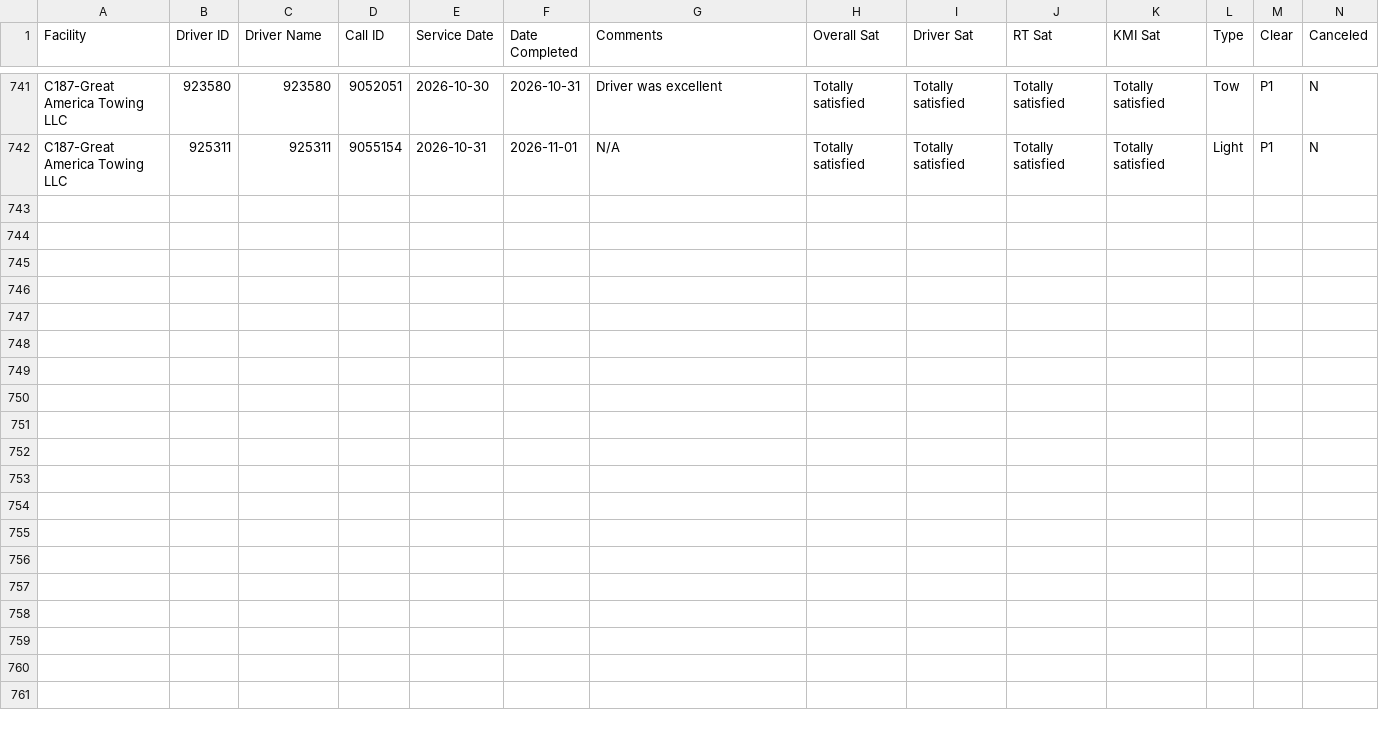
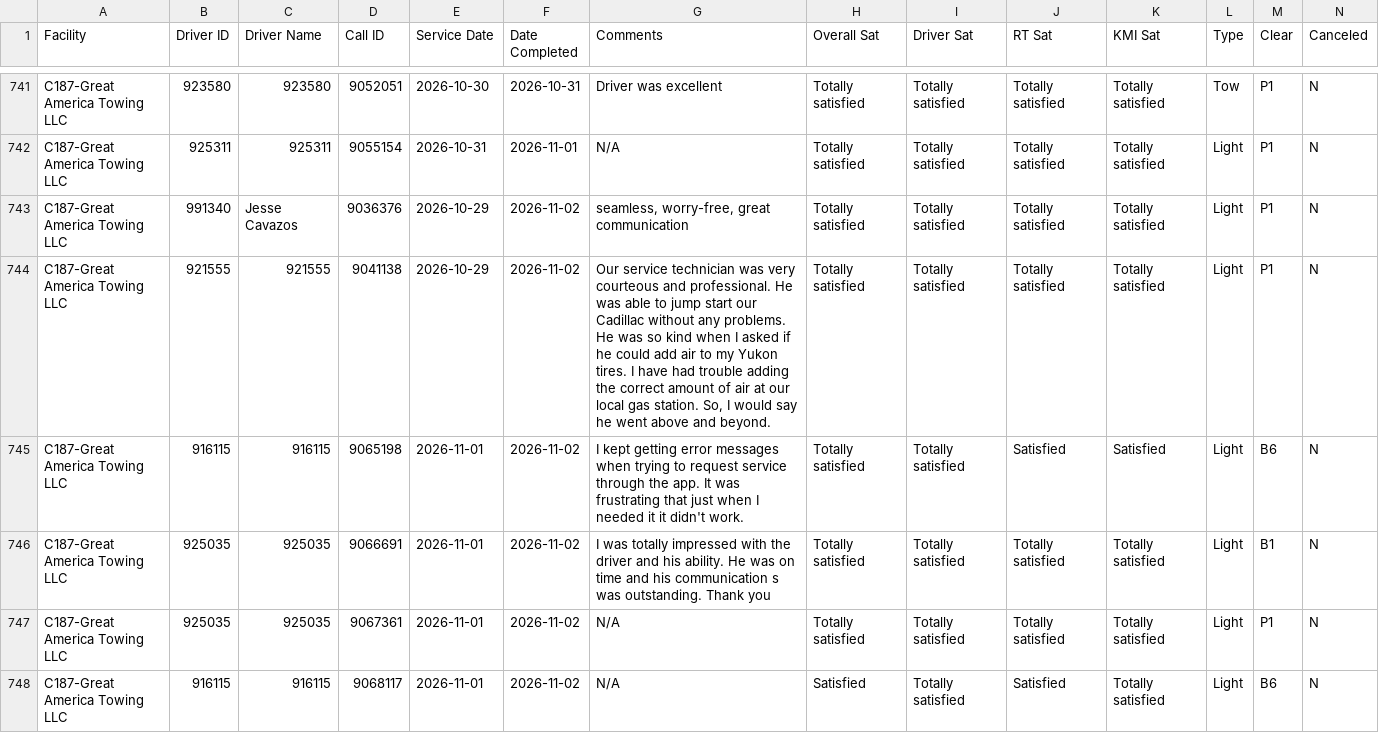
Before and after one commit to sbanks79/firstlineforryder, a CSV file: c187-aaa-data.csv, drawn as a sheet; only a part is shown, gaps mark what is left out; rows hold the shown columns only; the diff names each change by its address in the sheet, - before the commit and + after, or states it on an @@ line.

```diff
--- a/c187-aaa-data.csv
+++ b/c187-aaa-data.csv
+row 743: C187-Great America Towing LLC | 991340 | Jesse Cavazos | 9036376 | 2026-10-29 | 2026-11-02 | seamless, worry-free, great communication | Totally satisfied | Totally satisfied | Totally satisfied | Totally satisfied | Light | P1 | N
+row 744: C187-Great America Towing LLC | 921555 | 921555 | 9041138 | 2026-10-29 | 2026-11-02 | Our service technician was very courteous and professional. He was able to jump start our Cadillac without any problems. He was so kind when I asked if he could add air to my Yukon tires. I have had trouble adding the correct amount of air at our local gas station. So, I would say he went above and beyond. | Totally satisfied | Totally satisfied | Totally satisfied | Totally satisfied | Light | P1 | N
+row 745: C187-Great America Towing LLC | 916115 | 916115 | 9065198 | 2026-11-01 | 2026-11-02 | I kept getting error messages when trying to request service through the app. It was frustrating that just when I needed it it didn't work. | Totally satisfied | Totally satisfied | Satisfied | Satisfied | Light | B6 | N
+row 746: C187-Great America Towing LLC | 925035 | 925035 | 9066691 | 2026-11-01 | 2026-11-02 | I was totally impressed with the driver and his ability. He was on time and his communication s was outstanding. Thank you | Totally satisfied | Totally satisfied | Totally satisfied | Totally satisfied | Light | B1 | N
+row 747: C187-Great America Towing LLC | 925035 | 925035 | 9067361 | 2026-11-01 | 2026-11-02 | N/A | Totally satisfied | Totally satisfied | Totally satisfied | Totally satisfied | Light | P1 | N
+row 748: C187-Great America Towing LLC | 916115 | 916115 | 9068117 | 2026-11-01 | 2026-11-02 | N/A | Satisfied | Totally satisfied | Satisfied | Totally satisfied | Light | B6 | N
```
Also changed, not shown: c240-aaa-data.csv, c510-aaa-data.csv, 1 other file.
